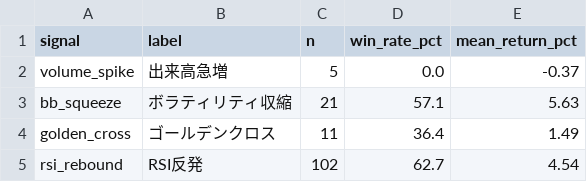
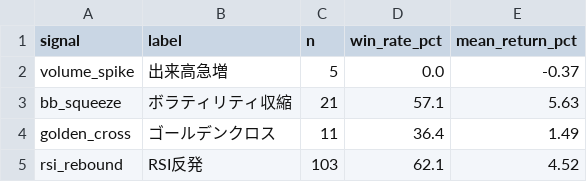
Before and after one commit to akasa8823/akasa8823-crypto-alert, a CSV file: signal_accuracy.csv, drawn as a sheet.

```diff
--- a/signal_accuracy.csv
+++ b/signal_accuracy.csv
@@ -4,2 +4,2 @@ bb_squeeze,ボラティリティ収縮,21,57.1,5.63
 golden_cross,ゴールデンクロス,11,36.4,1.49
-rsi_rebound,RSI反発,102,62.7,4.54
+rsi_rebound,RSI反発,103,62.1,4.52
```
Also changed, not shown: alerts_log.csv, backtest_report.csv, 3 other files.
